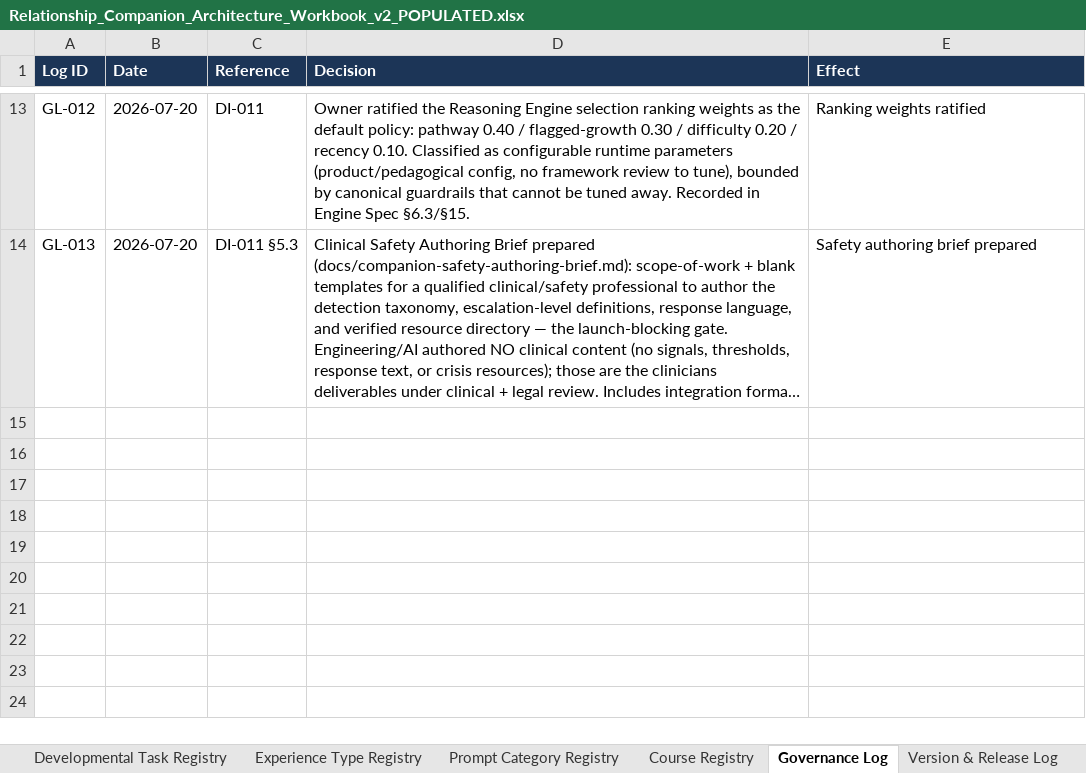
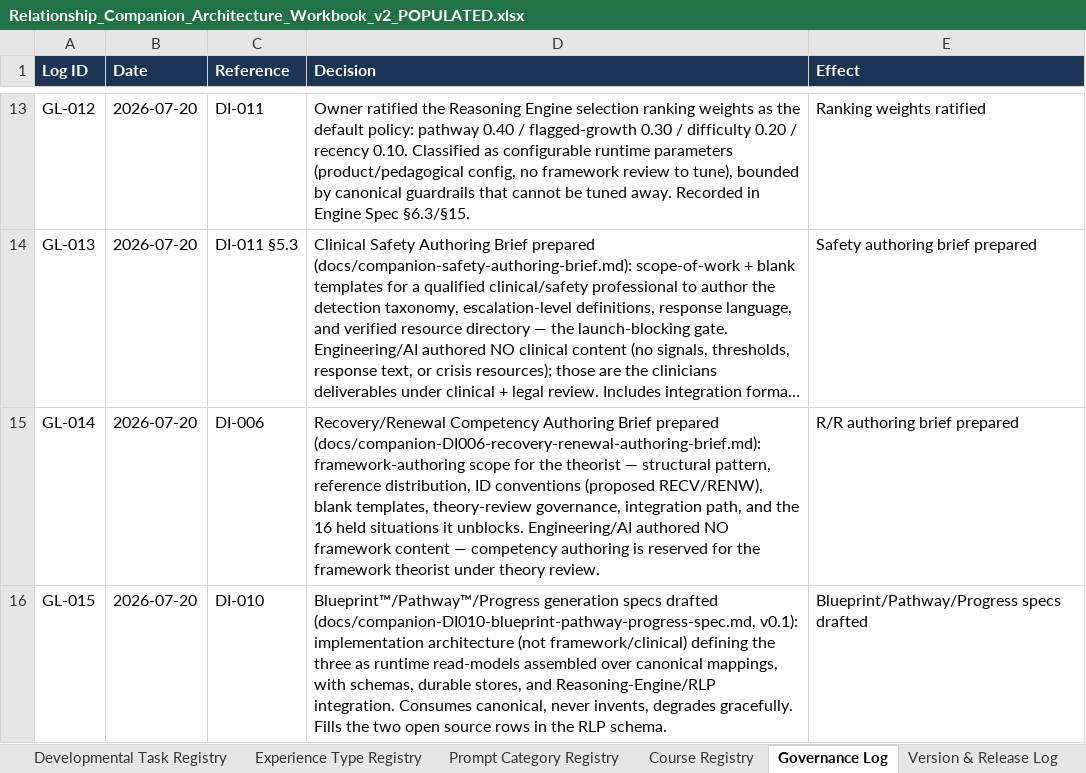
Before and after one commit to jdawsey24/relationshipacademy, an Excel workbook: data/companion-architecture/Relationship_Companion_Architecture_Workbook_v2_POPULATED.xlsx, sheet Governance Log, drawn as a sheet; only a part is shown, gaps mark what is left out; long unchanged cells end in …; values as stored, in another font and other column widths than the file's, no borders; the diff names each change by its address in the sheet, - before the commit and + after, or states it on an @@ line.

```diff
--- a/data/companion-architecture/Relationship_Companion_Architecture_Workbook_v2_POPULATED.xlsx (sheet Governance Log)
+++ b/data/companion-architecture/Relationship_Companion_Architecture_Workbook_v2_POPULATED.xlsx (sheet Governance Log)
+row 15: GL-014 | 2026-07-20 | DI-006 | Recovery/Renewal Competency Authoring Brief prepared (docs/companion-DI006-recovery-renewal-authoring-brief.md): framework-authoring scope for the theorist — structural pattern, reference distribution, ID conventions (proposed RECV/RENW), blank templates, theory-review governance, integration path, and the 16 held situations it unblocks. Engineering/AI authored NO framework content — competency authoring is reserved for the framework theorist under theory review. | R/R authoring brief prepared
+row 16: GL-015 | 2026-07-20 | DI-010 | Blueprint™/Pathway™/Progress generation specs drafted (docs/companion-DI010-blueprint-pathway-progress-spec.md, v0.1): implementation architecture (not framework/clinical) defining the three as runtime read-models assembled over canonical mappings, with schemas, durable stores, and Reasoning-Engine/RLP integration. Consumes canonical, never invents, degrades gracefully. Fills the two open source rows in the RLP schema. | Blueprint/Pathway/Progress specs drafted
```
Also changed, not shown: sheet Data Integrity Report, 1 other file.
